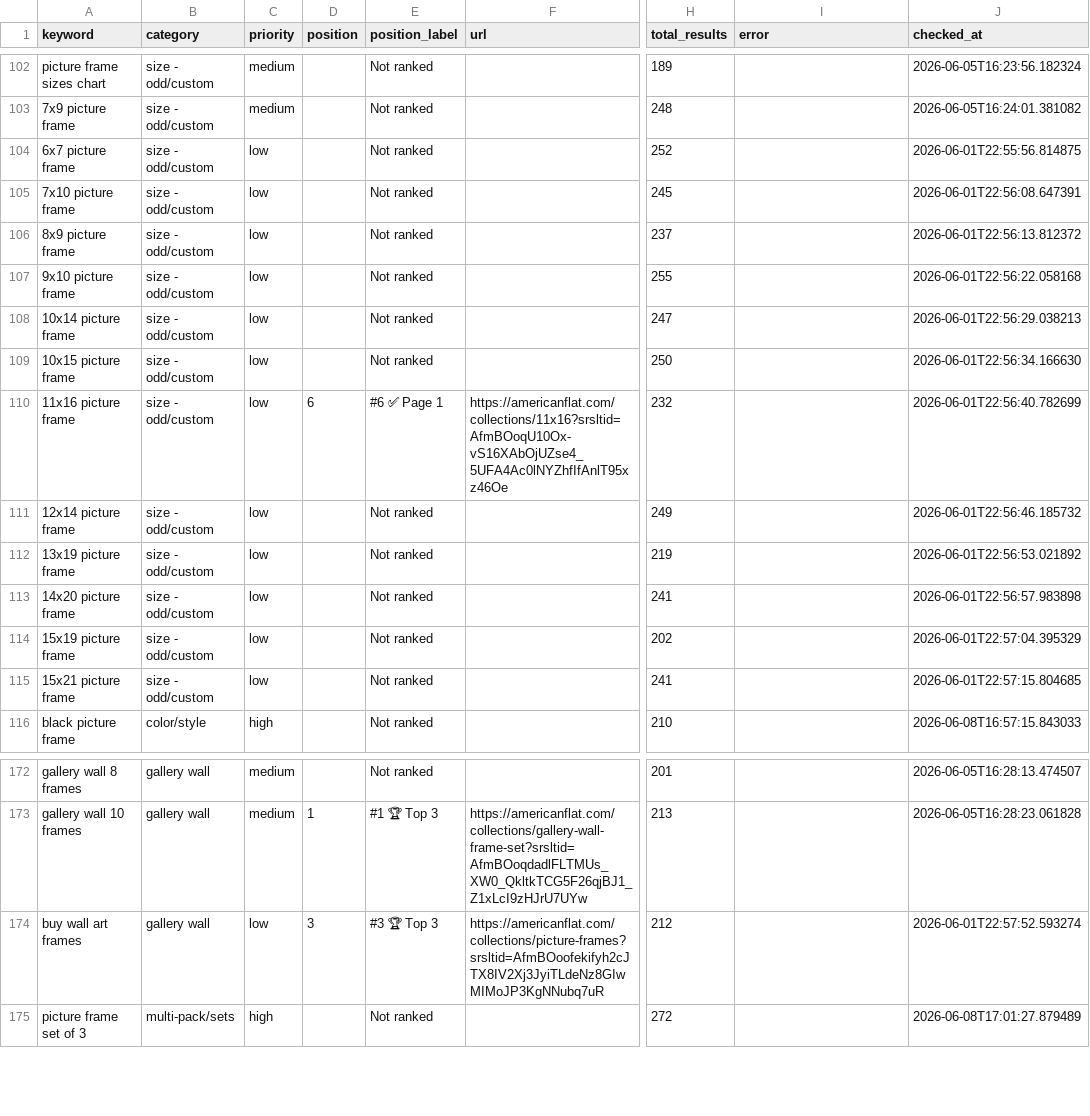
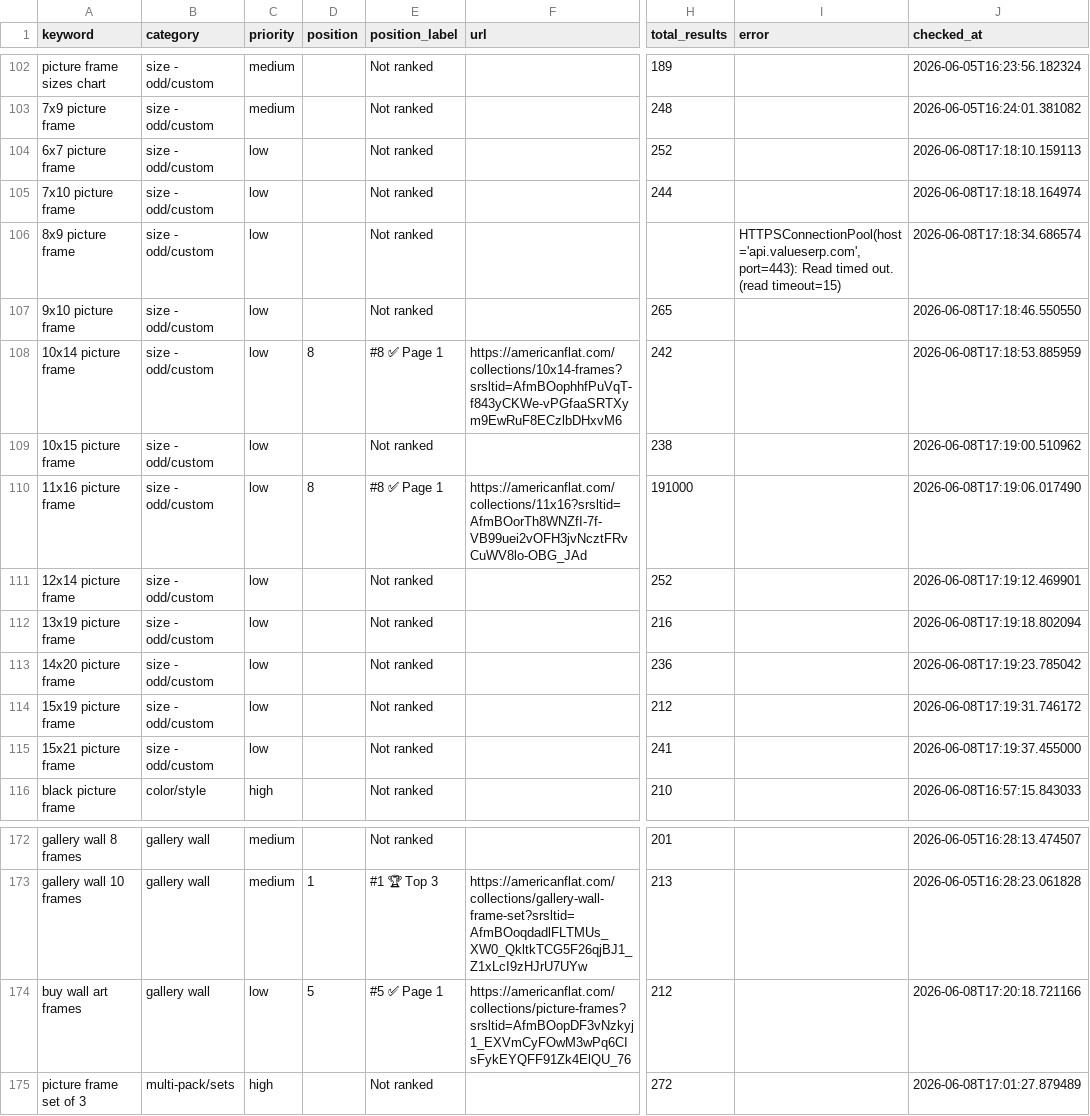
Before and after one commit to juan-americanflat/webcrawler, a CSV file: results_latest.csv, drawn as a sheet; only a part is shown, gaps mark what is left out; the diff covers the shown part only; the diff names each change by its address in the sheet, - before the commit and + after, or states it on an @@ line.

```diff
--- a/results_latest.csv
+++ b/results_latest.csv
-J104 (checked_at): 2026-06-01T22:55:56.814875
+J104 (checked_at): 2026-06-08T17:18:10.159113
-H105 (total_results): 245
+H105 (total_results): 244
-J105 (checked_at): 2026-06-01T22:56:08.647391
+J105 (checked_at): 2026-06-08T17:18:18.164974
-H106 (total_results): 237
+H106 (total_results): (empty)
-I106 (error): (empty)
+I106 (error): HTTPSConnectionPool(host='api.valueserp.com', port=443): Read timed out. (read timeout=15)
-J106 (checked_at): 2026-06-01T22:56:13.812372
+J106 (checked_at): 2026-06-08T17:18:34.686574
-H107 (total_results): 255
+H107 (total_results): 265
-J107 (checked_at): 2026-06-01T22:56:22.058168
+J107 (checked_at): 2026-06-08T17:18:46.550550
-D108 (position): (empty)
+D108 (position): 8
-E108 (position_label): Not ranked
+E108 (position_label): #8 ✅ Page 1
-F108 (url): (empty)
+F108 (url): https://americanflat.com/collections/10x14-frames?srsltid=AfmBOophhfPuVqT-f843yCKWe-vPGfaaSRTXym9EwRuF8ECzlbDHxvM6
-H108 (total_results): 247
+H108 (total_results): 242
-J108 (checked_at): 2026-06-01T22:56:29.038213
+J108 (checked_at): 2026-06-08T17:18:53.885959
-H109 (total_results): 250
+H109 (total_results): 238
-J109 (checked_at): 2026-06-01T22:56:34.166630
+J109 (checked_at): 2026-06-08T17:19:00.510962
-D110 (position): 6
+D110 (position): 8
-E110 (position_label): #6 ✅ Page 1
+E110 (position_label): #8 ✅ Page 1
-F110 (url): https://americanflat.com/collections/11x16?srsltid=AfmBOoqU10Ox-vS16XAbOjUZse4_5UFA4Ac0lNYZhfIfAnlT95xz46Oe
+F110 (url): https://americanflat.com/collections/11x16?srsltid=AfmBOorTh8WNZfI-7f-VB99uei2vOFH3jvNcztFRvCuWV8lo-OBG_JAd
-H110 (total_results): 232
+H110 (total_results): 191000
-J110 (checked_at): 2026-06-01T22:56:40.782699
+J110 (checked_at): 2026-06-08T17:19:06.017490
-H111 (total_results): 249
+H111 (total_results): 252
-J111 (checked_at): 2026-06-01T22:56:46.185732
+J111 (checked_at): 2026-06-08T17:19:12.469901
-H112 (total_results): 219
+H112 (total_results): 216
-J112 (checked_at): 2026-06-01T22:56:53.021892
+J112 (checked_at): 2026-06-08T17:19:18.802094
-H113 (total_results): 241
+H113 (total_results): 236
-J113 (checked_at): 2026-06-01T22:56:57.983898
+J113 (checked_at): 2026-06-08T17:19:23.785042
-H114 (total_results): 202
+H114 (total_results): 212
-J114 (checked_at): 2026-06-01T22:57:04.395329
+J114 (checked_at): 2026-06-08T17:19:31.746172
-J115 (checked_at): 2026-06-01T22:57:15.804685
+J115 (checked_at): 2026-06-08T17:19:37.455000
-D174 (position): 3
+D174 (position): 5
-E174 (position_label): #3 🏆 Top 3
+E174 (position_label): #5 ✅ Page 1
-F174 (url): https://americanflat.com/collections/picture-frames?srsltid=AfmBOoofekifyh2cJTX8IV2Xj3JyiTLdeNz8GIwMIMoJP3KgNNubq7uR
+F174 (url): https://americanflat.com/collections/picture-frames?srsltid=AfmBOopDF3vNzkyj1_EXVmCyFOwM3wPq6CIsFykEYQFF91Zk4ElQU_76
-J174 (checked_at): 2026-06-01T22:57:52.593274
+J174 (checked_at): 2026-06-08T17:20:18.721166
```
Also changed, not shown: 47 edited cells elsewhere in this file, results_history/results_2026-06-08.csv.
